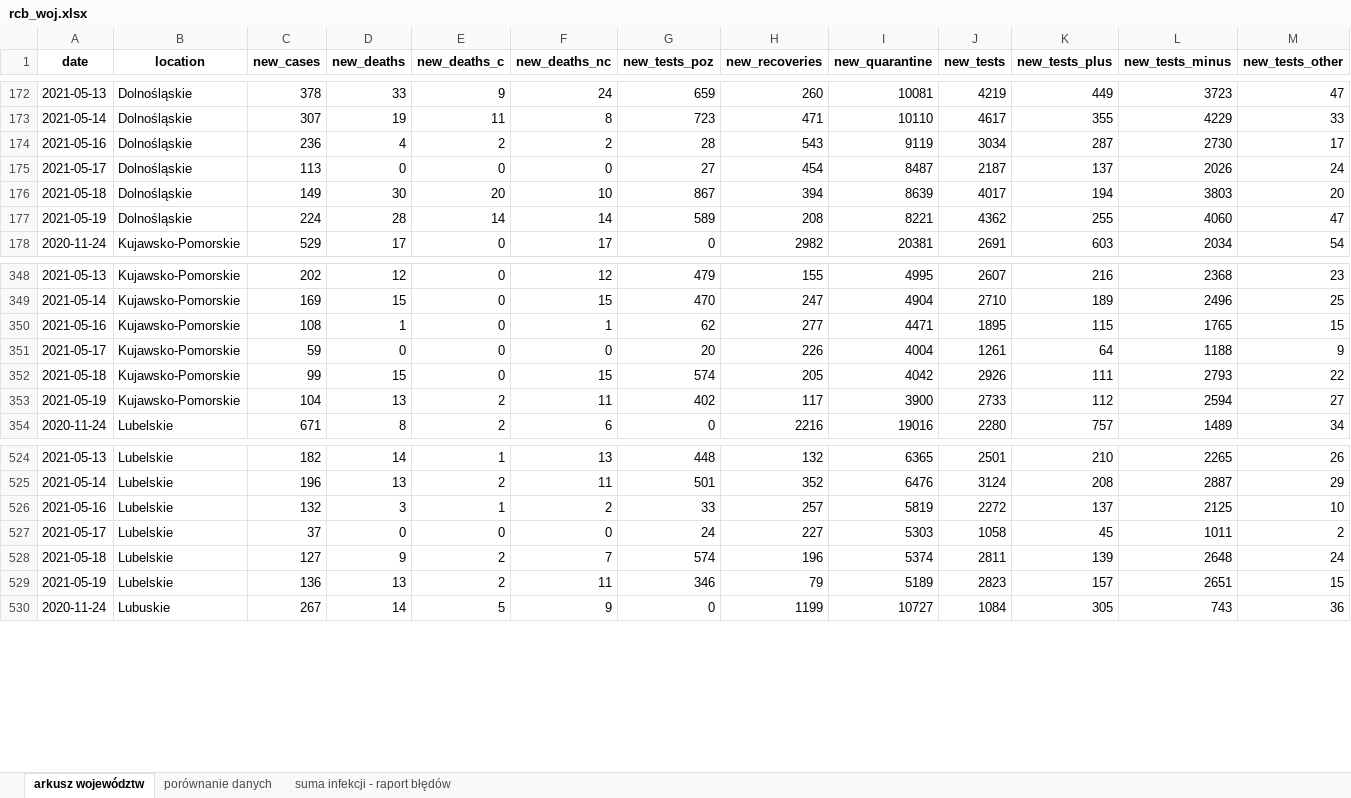
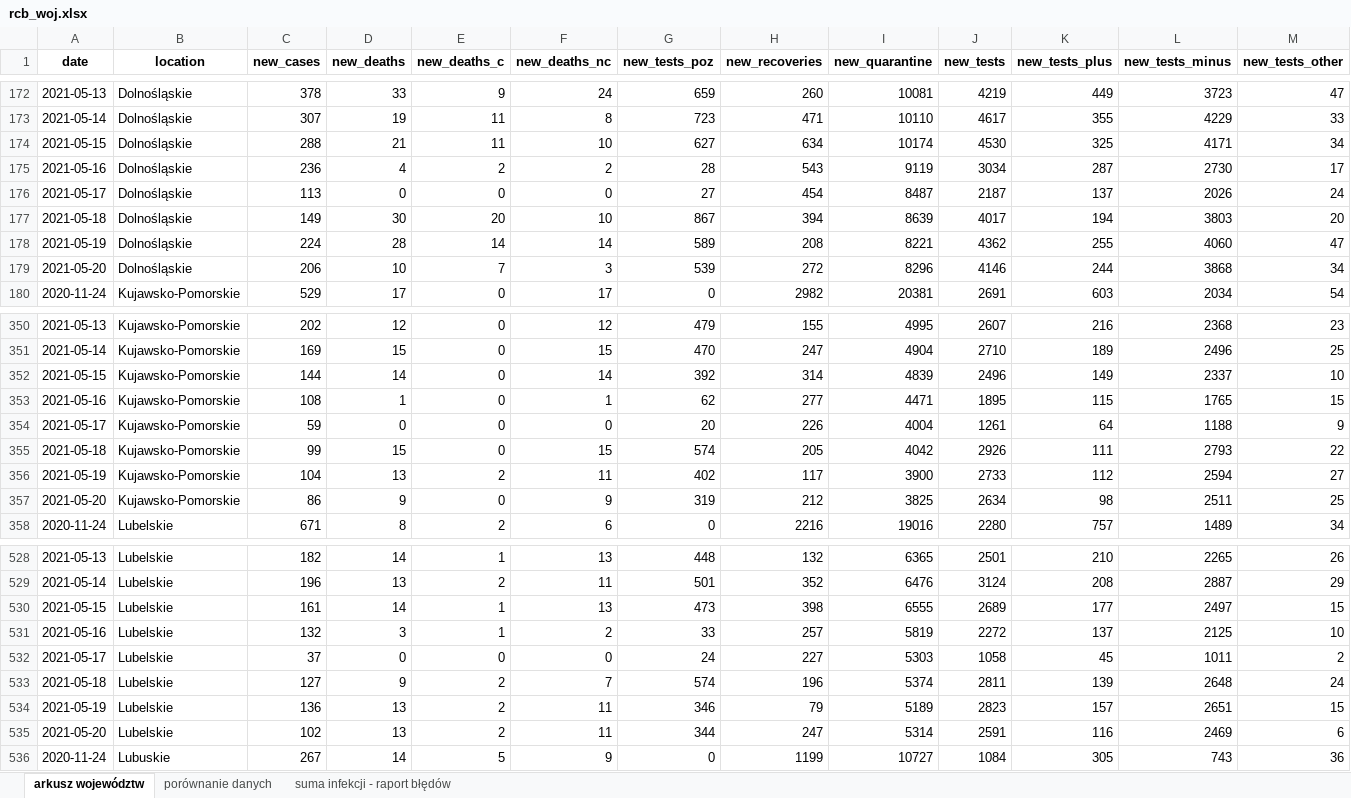
Before and after one commit to wieslawseweryn/wieslawseweryn.github.io, an Excel workbook: rcb_woj.xlsx, sheet arkusz województw, drawn as a sheet; only a part is shown, gaps mark what is left out; values as stored, in another font and other column widths than the file's, no borders; the diff covers the shown part only; the diff names each change by its address in the sheet, - before the commit and + after, or states it on an @@ line.

Commit message:
2021-05-20 Dane MZ przypadki województwa (XLSX)

```diff
--- a/rcb_woj.xlsx (sheet arkusz województw)
+++ b/rcb_woj.xlsx (sheet arkusz województw)
+row 174: 2021-05-15 | Dolnośląskie | 288 | 21 | 11 | 10 | 627 | 634 | 10174 | 4530 | 325 | 4171 | 34
+row 179: 2021-05-20 | Dolnośląskie | 206 | 10 | 7 | 3 | 539 | 272 | 8296 | 4146 | 244 | 3868 | 34
+row 352: 2021-05-15 | Kujawsko-Pomorskie | 144 | 14 | 0 | 14 | 392 | 314 | 4839 | 2496 | 149 | 2337 | 10
+row 357: 2021-05-20 | Kujawsko-Pomorskie | 86 | 9 | 0 | 9 | 319 | 212 | 3825 | 2634 | 98 | 2511 | 25
+row 530: 2021-05-15 | Lubelskie | 161 | 14 | 1 | 13 | 473 | 398 | 6555 | 2689 | 177 | 2497 | 15
+row 535: 2021-05-20 | Lubelskie | 102 | 13 | 2 | 11 | 344 | 247 | 5314 | 2591 | 116 | 2469 | 6
```
Also changed, not shown: 28 added rows elsewhere in this sheet, sheet porównanie danych, sheet suma infekcji - raport błędów.
